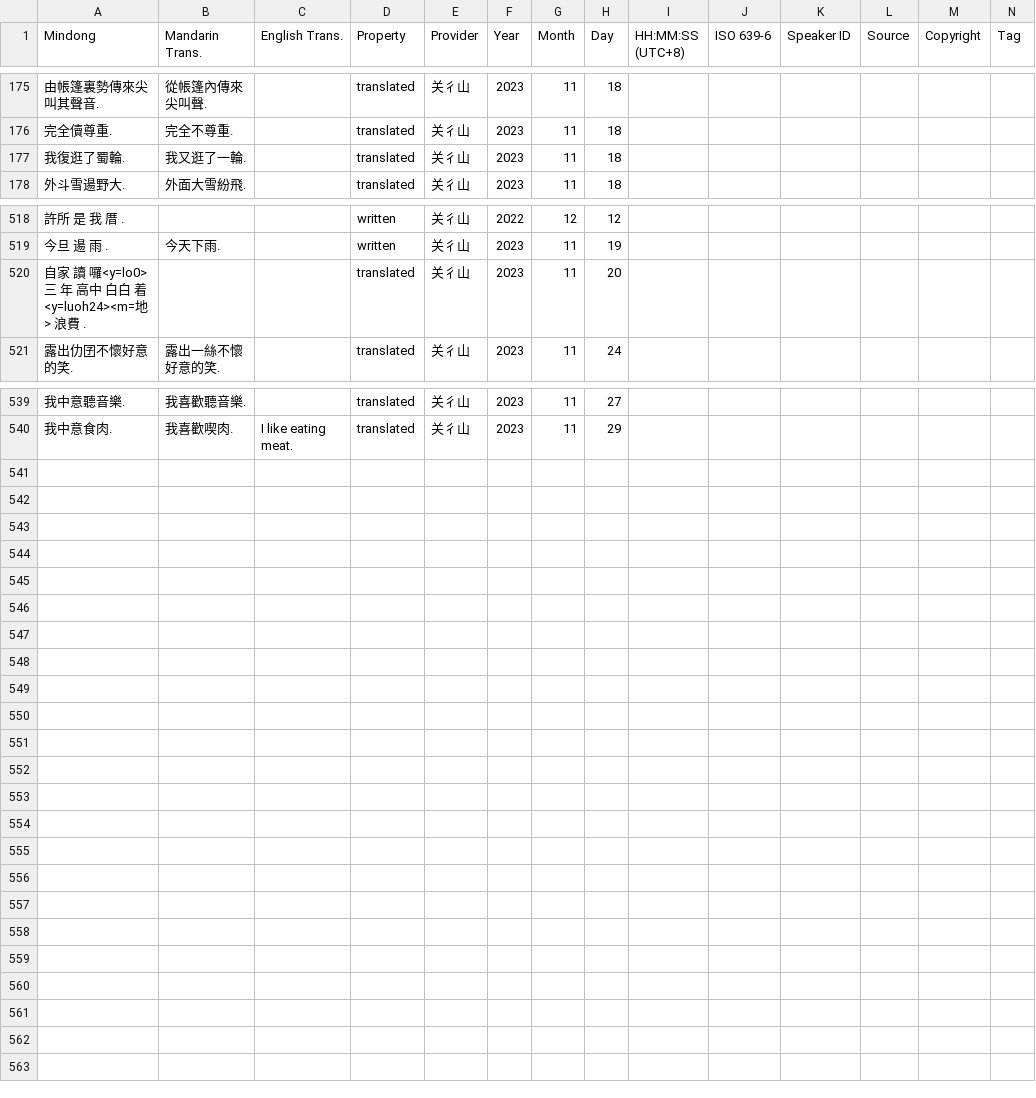
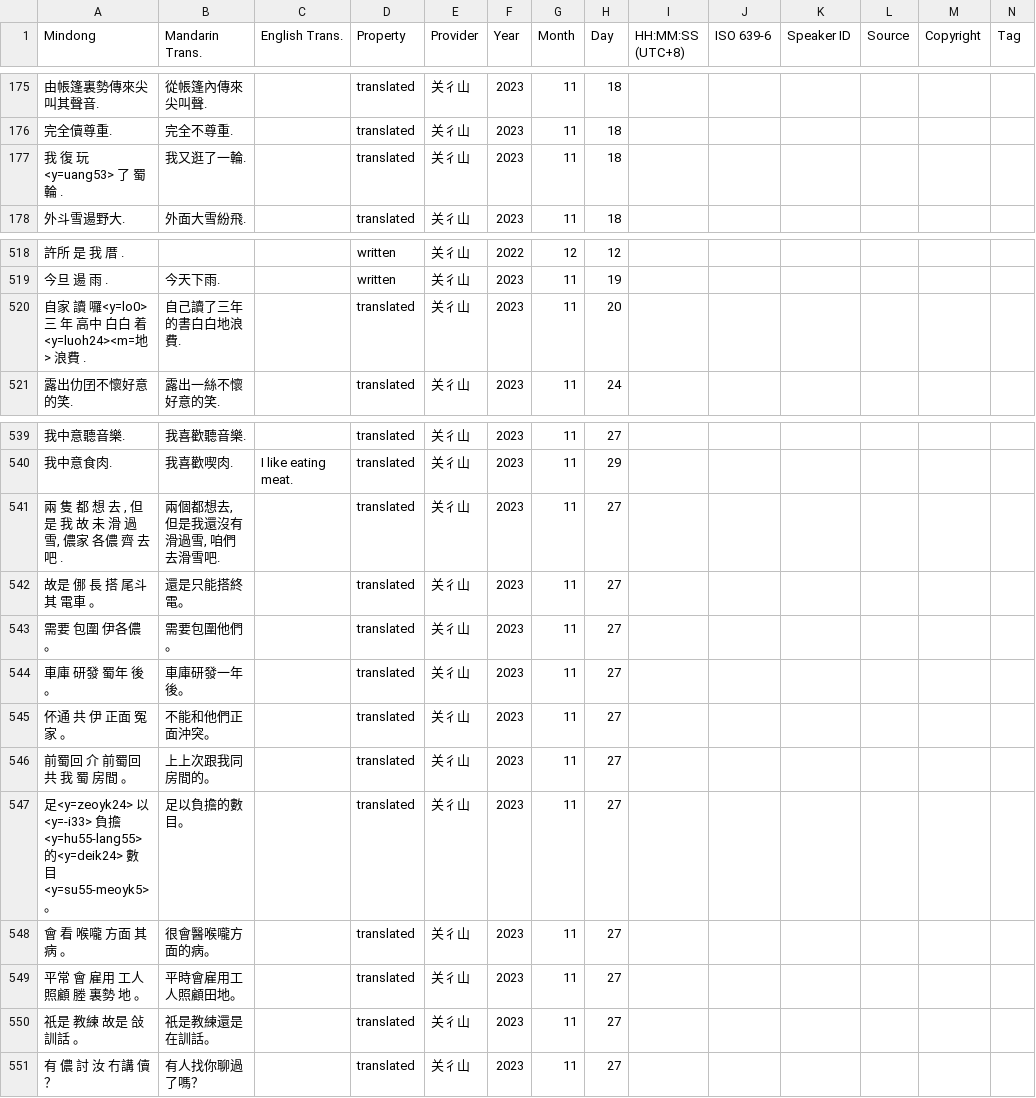
Before and after one commit to MindongLab/cdo-corpus, a TSV file: plaintext/sentences.tsv, drawn as a sheet; only a part is shown, gaps mark what is left out; rows hold the shown columns only; the diff names each change by its address in the sheet, - before the commit and + after, or states it on an @@ line.

```diff
--- a/plaintext/sentences.tsv
+++ b/plaintext/sentences.tsv
-A177 (Mindong): 我復逛了蜀輪.
+A177 (Mindong): 我 復 玩<y=uang53> 了 蜀 輪 .
-B520 (Mandarin Trans.): (empty)
+B520 (Mandarin Trans.): 自己讀了三年的書白白地浪費.
+row 541: 兩 隻 都 想 去 , 但是 我 故 未 滑 過 雪, 儂家 各儂 齊 去 吧 . | 兩個都想去, 但是我還沒有滑過雪, 咱們去滑雪吧. |  | translated | 关彳山 | 2023 | 11 | 27
+row 542: 故是 㑚 長 搭 尾斗 其 電車 。 | 還是只能搭終電。 |  | translated | 关彳山 | 2023 | 11 | 27
+row 543: 需要 包圍 伊各儂 。 | 需要包圍他們。 |  | translated | 关彳山 | 2023 | 11 | 27
+row 544: 車庫 研發 蜀年 後 。 | 車庫研發一年後。 |  | translated | 关彳山 | 2023 | 11 | 27
+row 545: 伓通 共 伊 正面 冤家 。 | 不能和他們正面沖突。 |  | translated | 关彳山 | 2023 | 11 | 27
+row 546: 前蜀回 介 前蜀回 共 我 蜀 房間 。 | 上上次跟我同房間的。 |  | translated | 关彳山 | 2023 | 11 | 27
+row 547: 足<y=zeoyk24> 以<y=-i33> 負擔<y=hu55-lang55> 的<y=deik24> 數目<y=su55-meoyk5> 。 | 足以負擔的數目。 |  | translated | 关彳山 | 2023 | 11 | 27
+row 548: 會 看 喉嚨 方面 其 病 。 | 很會醫喉嚨方面的病。 |  | translated | 关彳山 | 2023 | 11 | 27
+row 549: 平常 會 雇用 工人 照顧 塍 裏勢 地 。 | 平時會雇用工人照顧田地。 |  | translated | 关彳山 | 2023 | 11 | 27
+row 550: 祇是 教練 故是 敆 訓話 。 | 祇是教練還是在訓話。 |  | translated | 关彳山 | 2023 | 11 | 27
+row 551: 有 儂 討 汝 冇講 儥 ？ | 有人找你聊過了嗎？ |  | translated | 关彳山 | 2023 | 11 | 27
```
Also changed, not shown: 50 other files.
